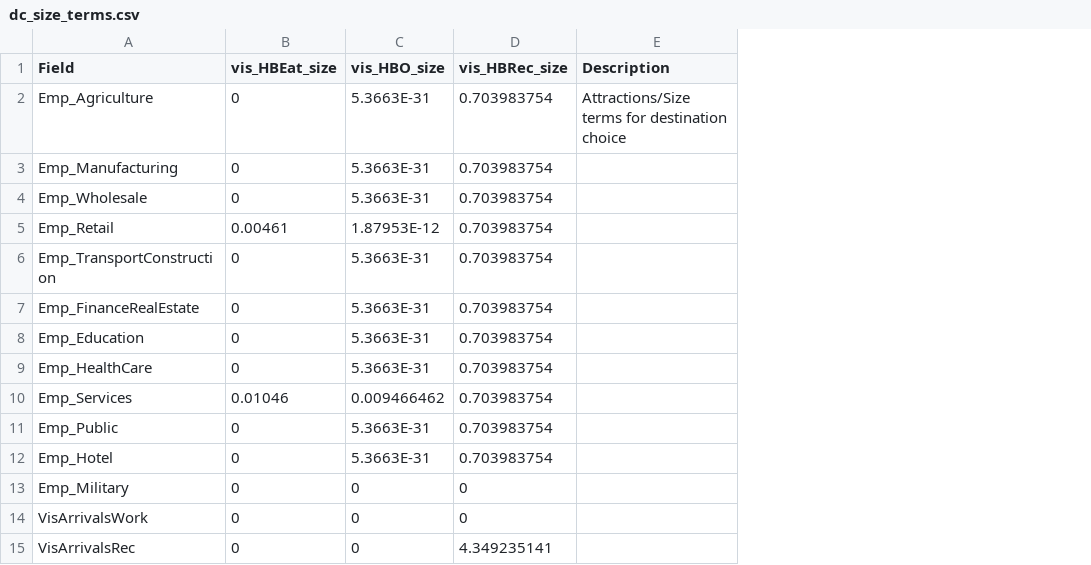
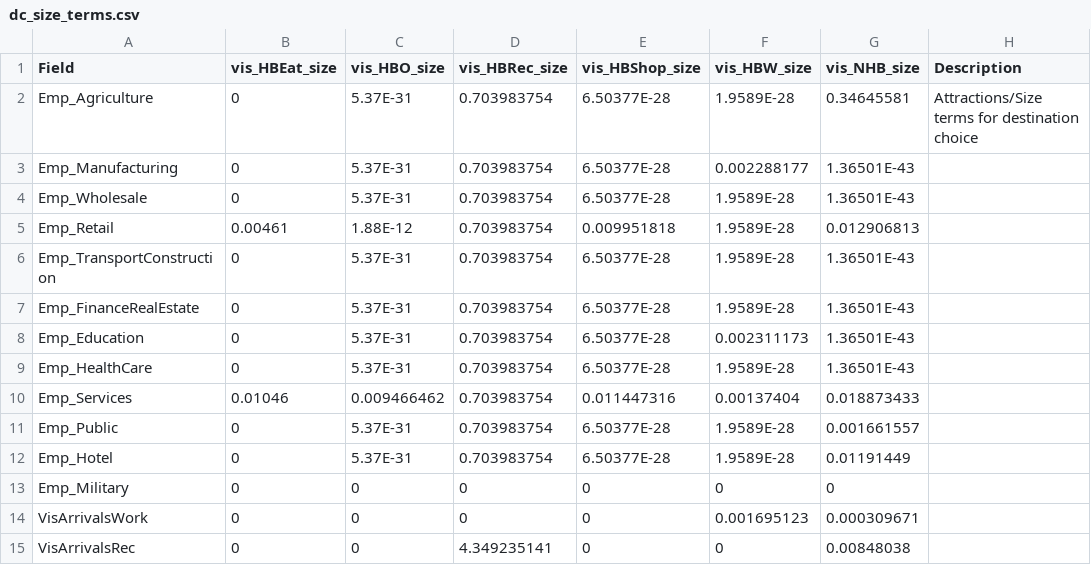
Before and after one commit to Caliper-Corporation/OahuTDFM, a CSV file: master/visitors/dc/dc_size_terms.csv, drawn as a sheet; the diff names each change by its address in the sheet, - before the commit and + after, or states it on an @@ line.

```diff
--- a/master/visitors/dc/dc_size_terms.csv
+++ b/master/visitors/dc/dc_size_terms.csv
+column E (vis_HBShop_size), rows 2-15: 6.50377E-28 | 6.50377E-28 | 6.50377E-28 | 0.009951818 | 6.50377E-28 | 6.50377E-28 | 6.50377E-28 | 6.50377E-28 | 0.011447316 | 6.50377E-28 | 6.50377E-28 | 0 | 0 | 0
+column F (vis_HBW_size), rows 2-15: 1.9589E-28 | 0.002288177 | 1.9589E-28 | 1.9589E-28 | 1.9589E-28 | 1.9589E-28 | 0.002311173 | 1.9589E-28 | 0.00137404 | 1.9589E-28 | 1.9589E-28 | 0 | 0.001695123 | 0
+column G (vis_NHB_size), rows 2-15: 0.34645581 | 1.36501E-43 | 1.36501E-43 | 0.012906813 | 1.36501E-43 | 1.36501E-43 | 1.36501E-43 | 1.36501E-43 | 0.018873433 | 0.001661557 | 0.01191449 | 0 | 0.000309671 | 0.00848038
-C2:C4 (vis_HBO_size): 5.3663E-31
+C2:C4 (vis_HBO_size): 5.37E-31
-C5 (vis_HBO_size): 1.87953E-12
+C5 (vis_HBO_size): 1.88E-12
-C6:C9 (vis_HBO_size): 5.3663E-31
+C6:C9 (vis_HBO_size): 5.37E-31
-C11:C12 (vis_HBO_size): 5.3663E-31
+C11:C12 (vis_HBO_size): 5.37E-31
```
Also changed, not shown: 8 other files.
